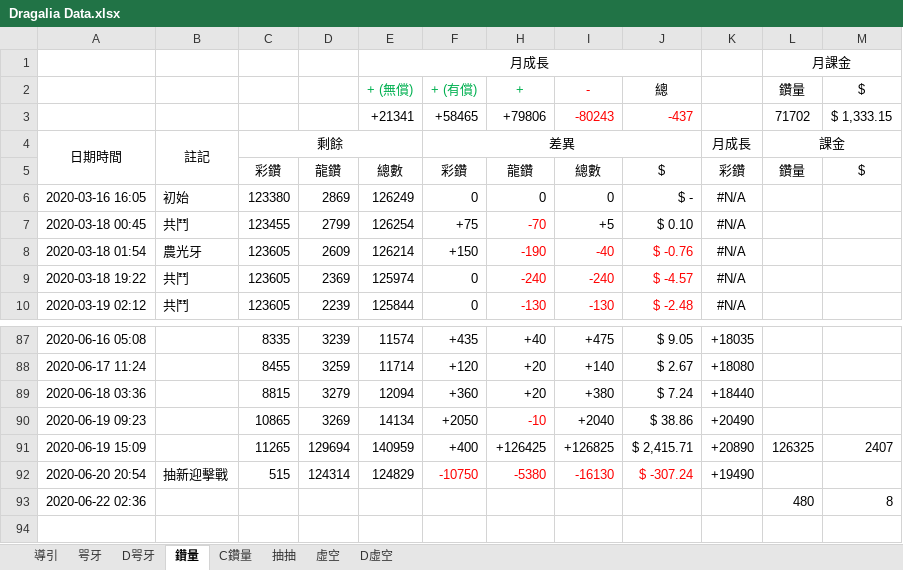
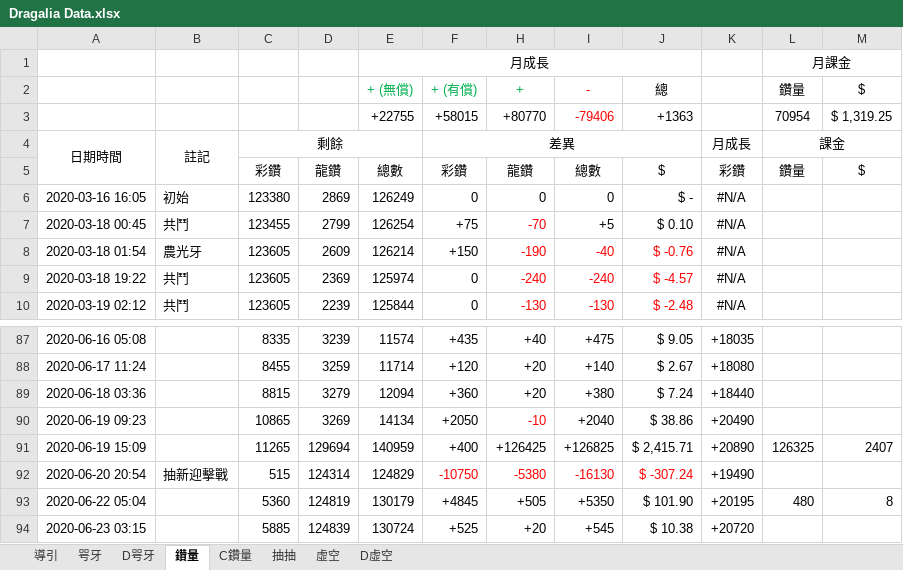
Before and after one commit to RaenonX-DL/dragalia-data-track, an Excel workbook: Dragalia Data.xlsx, sheet 鑽量, drawn as a sheet; only a part is shown, gaps mark what is left out; values as stored, in another font and other column widths than the file's, no borders; removed rows and columns are numbered as before the commit, all else as after; the diff names each change by its address in the sheet, - before the commit and + after, or states it on an @@ line.

```diff
--- a/Dragalia Data.xlsx (sheet 鑽量)
+++ b/Dragalia Data.xlsx (sheet 鑽量)
-row 3:  |  |  |  | +21341 | +58465 | +79806 | -80243 | -437 |  | 71702 | $ 1,333.15
+row 3:  |  |  |  | +22755 | +58015 | +80770 | -79406 | +1363 |  | 70954 | $ 1,319.25
-row 93: 2020-06-22 02:36 |  |  |  |  |  |  |  |  |  | 480 | 8
+row 93: 2020-06-22 05:04 |  | 5360 | 124819 | 130179 | +4845 | +505 | +5350 | $ 101.90 | +20195 | 480 | 8
+row 94: 2020-06-23 03:15 |  | 5885 | 124839 | 130724 | +525 | +20 | +545 | $ 10.38 | +20720
```
Also changed, not shown: sheet D虛空, sheet 虛空, sheet 咢牙, sheet D咢牙, sheet 抽抽, hidden cells, charts or pictures, 1 other file.
